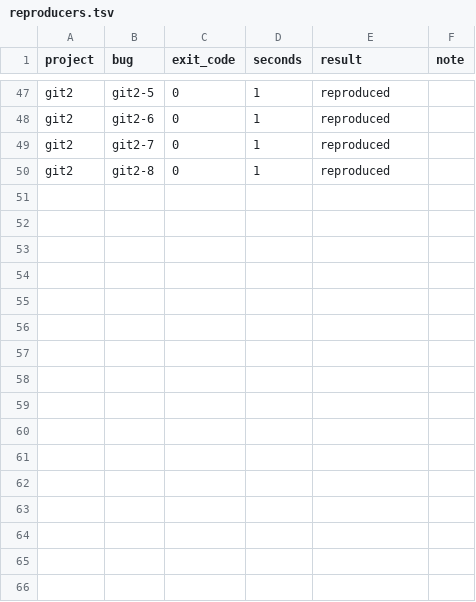
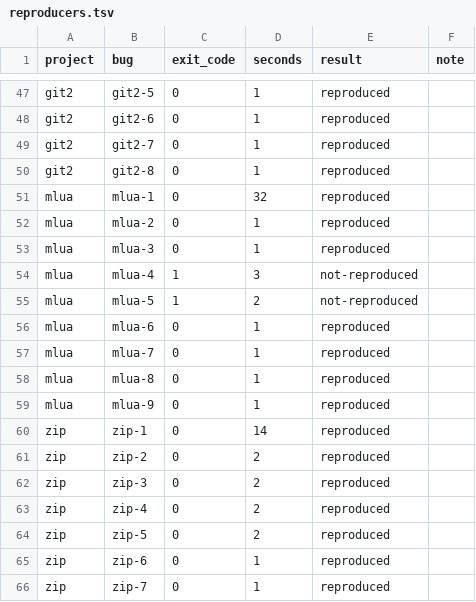
Before and after one commit to coryj627/rust-qc, a TSV file: evals/results/main-vs-v1.0.0/stage2/reproducers.tsv, drawn as a sheet; only a part is shown, gaps mark what is left out; the diff names each change by its address in the sheet, - before the commit and + after, or states it on an @@ line.

```diff
--- a/evals/results/main-vs-v1.0.0/stage2/reproducers.tsv
+++ b/evals/results/main-vs-v1.0.0/stage2/reproducers.tsv
+row 51: mlua | mlua-1 | 0 | 32 | reproduced
+row 52: mlua | mlua-2 | 0 | 1 | reproduced
+row 53: mlua | mlua-3 | 0 | 1 | reproduced
+row 54: mlua | mlua-4 | 1 | 3 | not-reproduced
+row 55: mlua | mlua-5 | 1 | 2 | not-reproduced
+row 56: mlua | mlua-6 | 0 | 1 | reproduced
+row 57: mlua | mlua-7 | 0 | 1 | reproduced
+row 58: mlua | mlua-8 | 0 | 1 | reproduced
+row 59: mlua | mlua-9 | 0 | 1 | reproduced
+row 60: zip | zip-1 | 0 | 14 | reproduced
+row 61: zip | zip-2 | 0 | 2 | reproduced
+row 62: zip | zip-3 | 0 | 2 | reproduced
+row 63: zip | zip-4 | 0 | 2 | reproduced
+row 64: zip | zip-5 | 0 | 2 | reproduced
+row 65: zip | zip-6 | 0 | 1 | reproduced
+row 66: zip | zip-7 | 0 | 1 | reproduced
```
Also changed, not shown: 19 other files.
